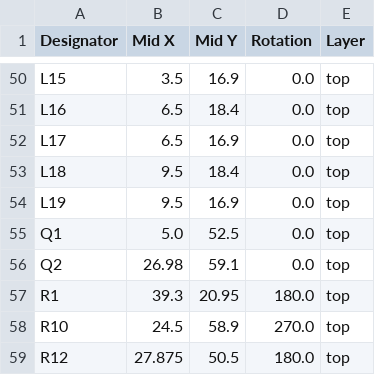
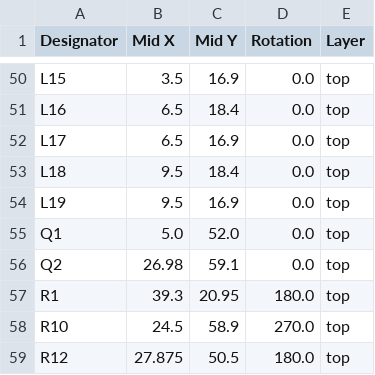
Before and after one commit to Rsa76d/FaikoutRSA, a CSV file: PCB/FaikoutPOE/production/positions.csv, drawn as a sheet; only a part is shown, gaps mark what is left out; the diff covers the shown part only.

```diff
--- a/PCB/FaikoutPOE/production/positions.csv
+++ b/PCB/FaikoutPOE/production/positions.csv
@@ -54,3 +54,3 @@ L18,9.5,18.4,0.0,top
 L19,9.5,16.9,0.0,top
-Q1,5.0,52.5,0.0,top
+Q1,5.0,52.0,0.0,top
 Q2,26.98,59.1,0.0,top
```
Also changed, not shown: 12 edited cells elsewhere in this file, PCB/FaikoutPOE/production/bom.csv, 48 other files.
